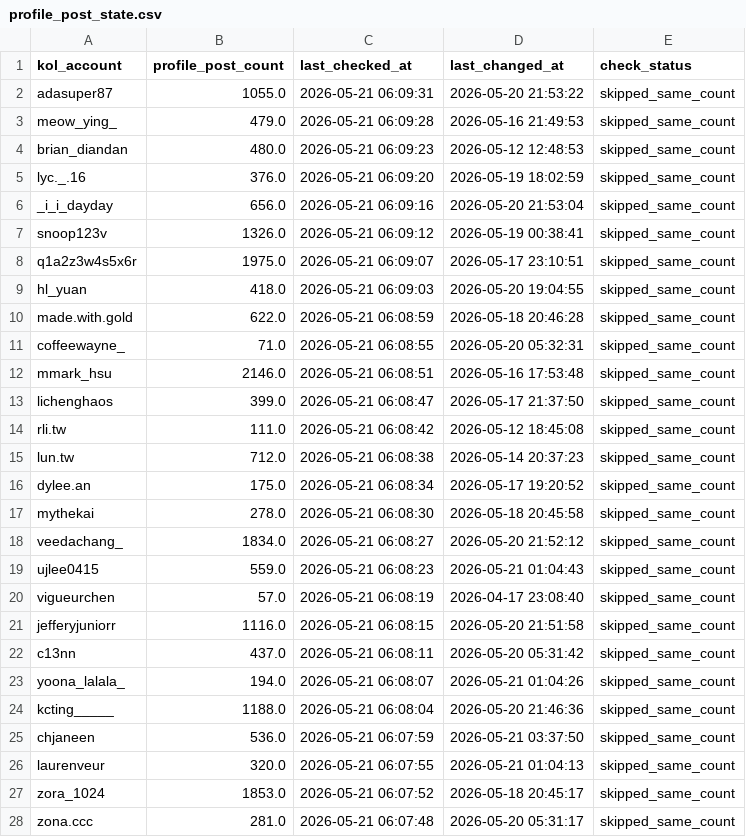
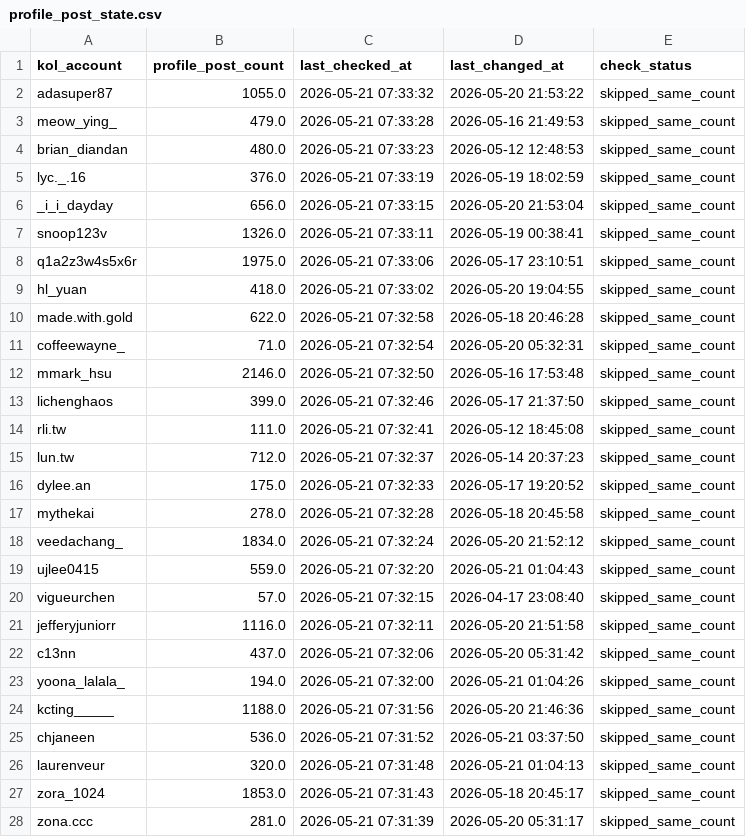
Before and after one commit to sabina-lu/kol-analysis-v2, a CSV file: data/profile_post_state.csv, drawn as a sheet; only a part is shown; the diff covers the shown part only.

```diff
--- a/data/profile_post_state.csv
+++ b/data/profile_post_state.csv
@@ -1,28 +1,28 @@
 kol_account,profile_post_count,last_checked_at,last_changed_at,check_status
-adasuper87,1055.0,2026-05-21 06:09:31,2026-05-20 21:53:22,skipped_same_count
-meow_ying_,479.0,2026-05-21 06:09:28,2026-05-16 21:49:53,skipped_same_count
-brian_diandan,480.0,2026-05-21 06:09:23,2026-05-12 12:48:53,skipped_same_count
-lyc._.16,376.0,2026-05-21 06:09:20,2026-05-19 18:02:59,skipped_same_count
-_i_i_dayday,656.0,2026-05-21 06:09:16,2026-05-20 21:53:04,skipped_same_count
-snoop123v,1326.0,2026-05-21 06:09:12,2026-05-19 00:38:41,skipped_same_count
-q1a2z3w4s5x6r,1975.0,2026-05-21 06:09:07,2026-05-17 23:10:51,skipped_same_count
-hl_yuan,418.0,2026-05-21 06:09:03,2026-05-20 19:04:55,skipped_same_count
-made.with.gold,622.0,2026-05-21 06:08:59,2026-05-18 20:46:28,skipped_same_count
-coffeewayne_,71.0,2026-05-21 06:08:55,2026-05-20 05:32:31,skipped_same_count
-mmark_hsu,2146.0,2026-05-21 06:08:51,2026-05-16 17:53:48,skipped_same_count
-lichenghaos,399.0,2026-05-21 06:08:47,2026-05-17 21:37:50,skipped_same_count
-rli.tw,111.0,2026-05-21 06:08:42,2026-05-12 18:45:08,skipped_same_count
-lun.tw,712.0,2026-05-21 06:08:38,2026-05-14 20:37:23,skipped_same_count
-dylee.an,175.0,2026-05-21 06:08:34,2026-05-17 19:20:52,skipped_same_count
-mythekai,278.0,2026-05-21 06:08:30,2026-05-18 20:45:58,skipped_same_count
-veedachang_,1834.0,2026-05-21 06:08:27,2026-05-20 21:52:12,skipped_same_count
-ujlee0415,559.0,2026-05-21 06:08:23,2026-05-21 01:04:43,skipped_same_count
-vigueurchen,57.0,2026-05-21 06:08:19,2026-04-17 23:08:40,skipped_same_count
-jefferyjuniorr,1116.0,2026-05-21 06:08:15,2026-05-20 21:51:58,skipped_same_count
-c13nn,437.0,2026-05-21 06:08:11,2026-05-20 05:31:42,skipped_same_count
-yoona_lalala_,194.0,2026-05-21 06:08:07,2026-05-21 01:04:26,skipped_same_count
-kcting_____,1188.0,2026-05-21 06:08:04,2026-05-20 21:46:36,skipped_same_count
-chjaneen,536.0,2026-05-21 06:07:59,2026-05-21 03:37:50,skipped_same_count
-laurenveur,320.0,2026-05-21 06:07:55,2026-05-21 01:04:13,skipped_same_count
-zora_1024,1853.0,2026-05-21 06:07:52,2026-05-18 20:45:17,skipped_same_count
-zona.ccc,281.0,2026-05-21 06:07:48,2026-05-20 05:31:17,skipped_same_count
+adasuper87,1055.0,2026-05-21 07:33:32,2026-05-20 21:53:22,skipped_same_count
+meow_ying_,479.0,2026-05-21 07:33:28,2026-05-16 21:49:53,skipped_same_count
+brian_diandan,480.0,2026-05-21 07:33:23,2026-05-12 12:48:53,skipped_same_count
+lyc._.16,376.0,2026-05-21 07:33:19,2026-05-19 18:02:59,skipped_same_count
+_i_i_dayday,656.0,2026-05-21 07:33:15,2026-05-20 21:53:04,skipped_same_count
+snoop123v,1326.0,2026-05-21 07:33:11,2026-05-19 00:38:41,skipped_same_count
+q1a2z3w4s5x6r,1975.0,2026-05-21 07:33:06,2026-05-17 23:10:51,skipped_same_count
+hl_yuan,418.0,2026-05-21 07:33:02,2026-05-20 19:04:55,skipped_same_count
+made.with.gold,622.0,2026-05-21 07:32:58,2026-05-18 20:46:28,skipped_same_count
+coffeewayne_,71.0,2026-05-21 07:32:54,2026-05-20 05:32:31,skipped_same_count
+mmark_hsu,2146.0,2026-05-21 07:32:50,2026-05-16 17:53:48,skipped_same_count
+lichenghaos,399.0,2026-05-21 07:32:46,2026-05-17 21:37:50,skipped_same_count
+rli.tw,111.0,2026-05-21 07:32:41,2026-05-12 18:45:08,skipped_same_count
+lun.tw,712.0,2026-05-21 07:32:37,2026-05-14 20:37:23,skipped_same_count
+dylee.an,175.0,2026-05-21 07:32:33,2026-05-17 19:20:52,skipped_same_count
+mythekai,278.0,2026-05-21 07:32:28,2026-05-18 20:45:58,skipped_same_count
+veedachang_,1834.0,2026-05-21 07:32:24,2026-05-20 21:52:12,skipped_same_count
+ujlee0415,559.0,2026-05-21 07:32:20,2026-05-21 01:04:43,skipped_same_count
+vigueurchen,57.0,2026-05-21 07:32:15,2026-04-17 23:08:40,skipped_same_count
+jefferyjuniorr,1116.0,2026-05-21 07:32:11,2026-05-20 21:51:58,skipped_same_count
+c13nn,437.0,2026-05-21 07:32:06,2026-05-20 05:31:42,skipped_same_count
+yoona_lalala_,194.0,2026-05-21 07:32:00,2026-05-21 01:04:26,skipped_same_count
+kcting_____,1188.0,2026-05-21 07:31:56,2026-05-20 21:46:36,skipped_same_count
+chjaneen,536.0,2026-05-21 07:31:52,2026-05-21 03:37:50,skipped_same_count
+laurenveur,320.0,2026-05-21 07:31:48,2026-05-21 01:04:13,skipped_same_count
+zora_1024,1853.0,2026-05-21 07:31:43,2026-05-18 20:45:17,skipped_same_count
+zona.ccc,281.0,2026-05-21 07:31:39,2026-05-20 05:31:17,skipped_same_count
```
Also changed, not shown: 123 edited cells elsewhere in this file.
